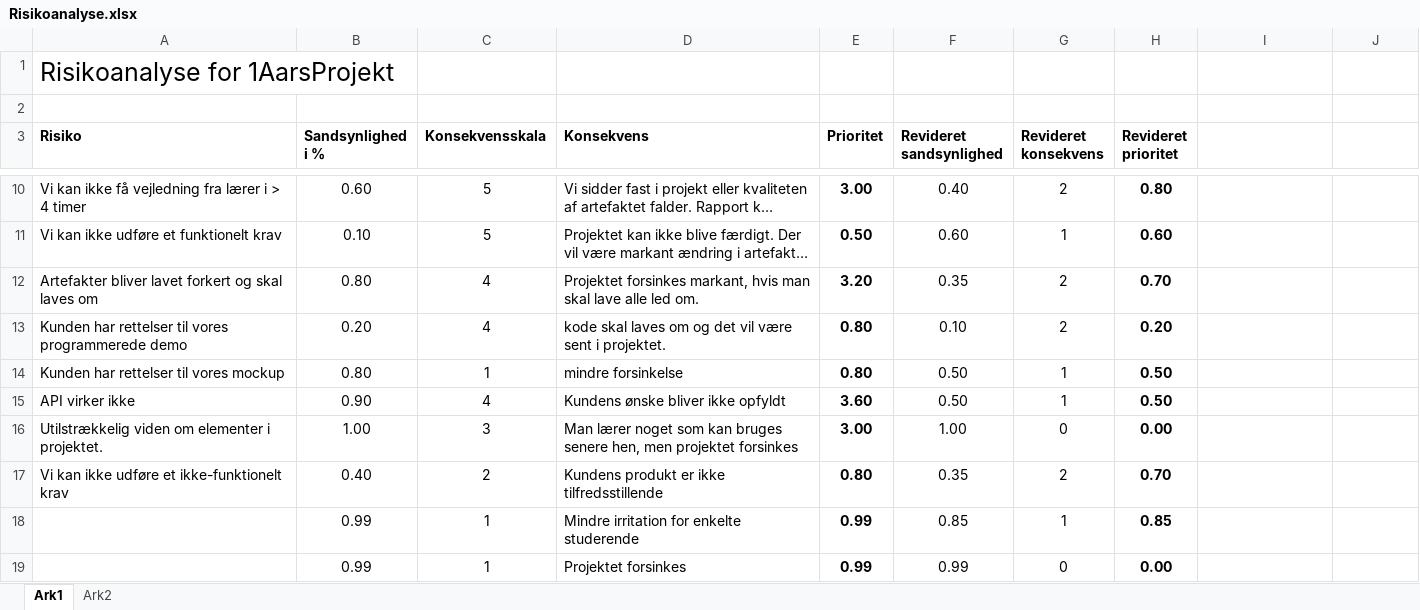
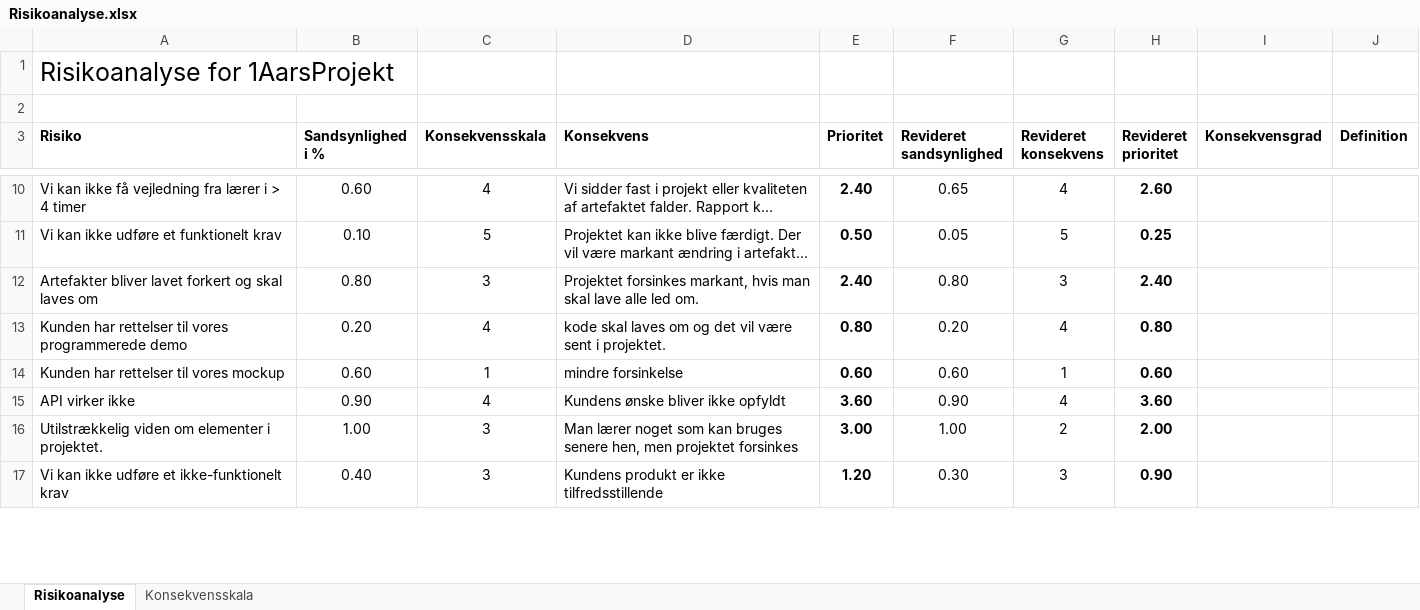
Before and after one commit to emilnymann/1AarsProjekt, an Excel workbook: 08 Project Management/Risikoanalyse.xlsx, sheet Risikoanalyse, drawn as a sheet; only a part is shown, gaps mark what is left out; long unchanged cells end in …; values as stored, in another font and other column widths than the file's, no borders; table styles not drawn; removed rows and columns are numbered as before the commit, all else as after; the diff covers the shown part only; the diff names each change by its address in the sheet, - before the commit and + after, or states it on an @@ line.

Commit message:
Update Risikoanalyse.xlsx
#5
Coauthor: Mik og Rasmus

```diff
--- a/08 Project Management/Risikoanalyse.xlsx (sheet Risikoanalyse)
+++ b/08 Project Management/Risikoanalyse.xlsx (sheet Risikoanalyse)
-sheet tab: Ark1
+sheet tab: Risikoanalyse
-sheet tab: Ark2
+sheet tab: Konsekvensskala
-I3: (empty)
+I3: Konsekvensgrad
-J3: (empty)
+J3: Definition
-C10 (Konsekvensskala): 5
+C10 (Konsekvensskala): 4
-E10 (Prioritet): 3.00
+E10 (Prioritet): 2.40
-F10 (Revideret sandsynlighed): 0.40
+F10 (Revideret sandsynlighed): 0.65
-G10 (Revideret konsekvens): 2
+G10 (Revideret konsekvens): 4
-H10 (Revideret prioritet): 0.80
+H10 (Revideret prioritet): 2.60
-F11 (Revideret sandsynlighed): 0.60
+F11 (Revideret sandsynlighed): 0.05
-G11 (Revideret konsekvens): 1
+G11 (Revideret konsekvens): 5
-H11 (Revideret prioritet): 0.60
+H11 (Revideret prioritet): 0.25
-C12 (Konsekvensskala): 4
+C12 (Konsekvensskala): 3
-E12 (Prioritet): 3.20
+E12 (Prioritet): 2.40
-F12 (Revideret sandsynlighed): 0.35
+F12 (Revideret sandsynlighed): 0.80
-G12 (Revideret konsekvens): 2
+G12 (Revideret konsekvens): 3
-H12 (Revideret prioritet): 0.70
+H12 (Revideret prioritet): 2.40
-F13 (Revideret sandsynlighed): 0.10
+F13 (Revideret sandsynlighed): 0.20
-G13 (Revideret konsekvens): 2
+G13 (Revideret konsekvens): 4
-H13 (Revideret prioritet): 0.20
+H13 (Revideret prioritet): 0.80
-B14 (Sandsynlighed i %): 0.80
+B14 (Sandsynlighed i %): 0.60
-E14 (Prioritet): 0.80
+E14 (Prioritet): 0.60
-F14 (Revideret sandsynlighed): 0.50
+F14 (Revideret sandsynlighed): 0.60
-H14 (Revideret prioritet): 0.50
+H14 (Revideret prioritet): 0.60
-F15 (Revideret sandsynlighed): 0.50
+F15 (Revideret sandsynlighed): 0.90
-G15 (Revideret konsekvens): 1
+G15 (Revideret konsekvens): 4
-H15 (Revideret prioritet): 0.50
+H15 (Revideret prioritet): 3.60
-G16 (Revideret konsekvens): 0
+G16 (Revideret konsekvens): 2
-H16 (Revideret prioritet): 0.00
+H16 (Revideret prioritet): 2.00
-C17 (Konsekvensskala): 2
+C17 (Konsekvensskala): 3
-E17 (Prioritet): 0.80
+E17 (Prioritet): 1.20
-F17 (Revideret sandsynlighed): 0.35
+F17 (Revideret sandsynlighed): 0.30
-G17 (Revideret konsekvens): 2
+G17 (Revideret konsekvens): 3
-H17 (Revideret prioritet): 0.70
+H17 (Revideret prioritet): 0.90
-row 18:  | 0.99 | 1 | Mindre irritation for enkelte studerende | 0.99 | 0.85 | 1 | 0.85
-row 19:  | 0.99 | 1 | Projektet forsinkes | 0.99 | 0.99 | 0 | 0.00
```
Also changed, not shown: 31 added rows, 2 removed rows and 86 edited cells elsewhere in this sheet, formulas that keep their value.
